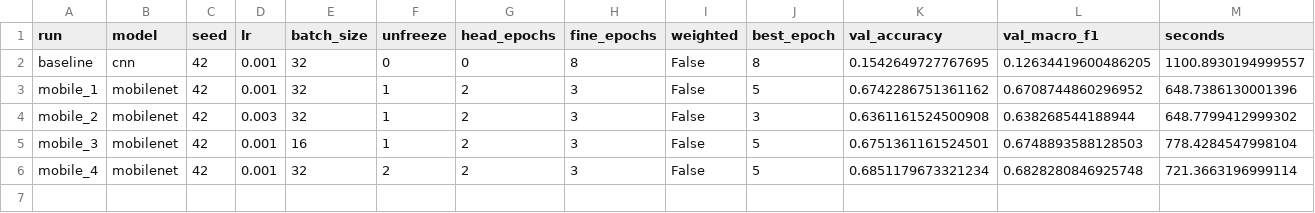
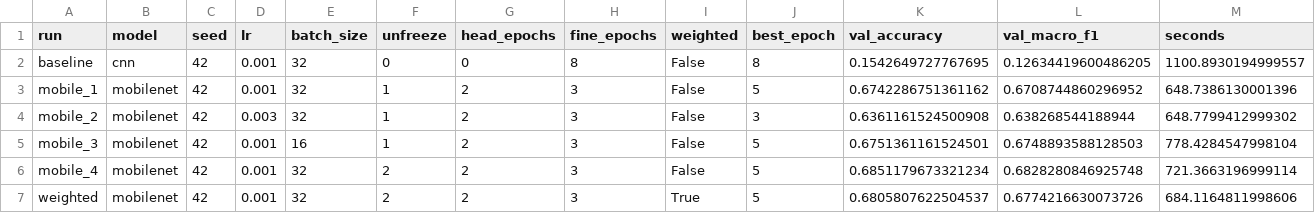
Before and after one commit to sohaib-0897/caltech101-image-classifier, a CSV file: outputs/run_log.csv, drawn as a sheet; only a part is shown; rows hold the shown columns only; the diff names each change by its address in the sheet, - before the commit and + after, or states it on an @@ line.

```diff
--- a/outputs/run_log.csv
+++ b/outputs/run_log.csv
+row 7: weighted | mobilenet | 42 | 0.001 | 32 | 2 | 2 | 3 | True | 5 | 0.6805807622504537 | 0.6774216630073726 | 684.1164811998606
```
Also changed, not shown: 5 other files.
